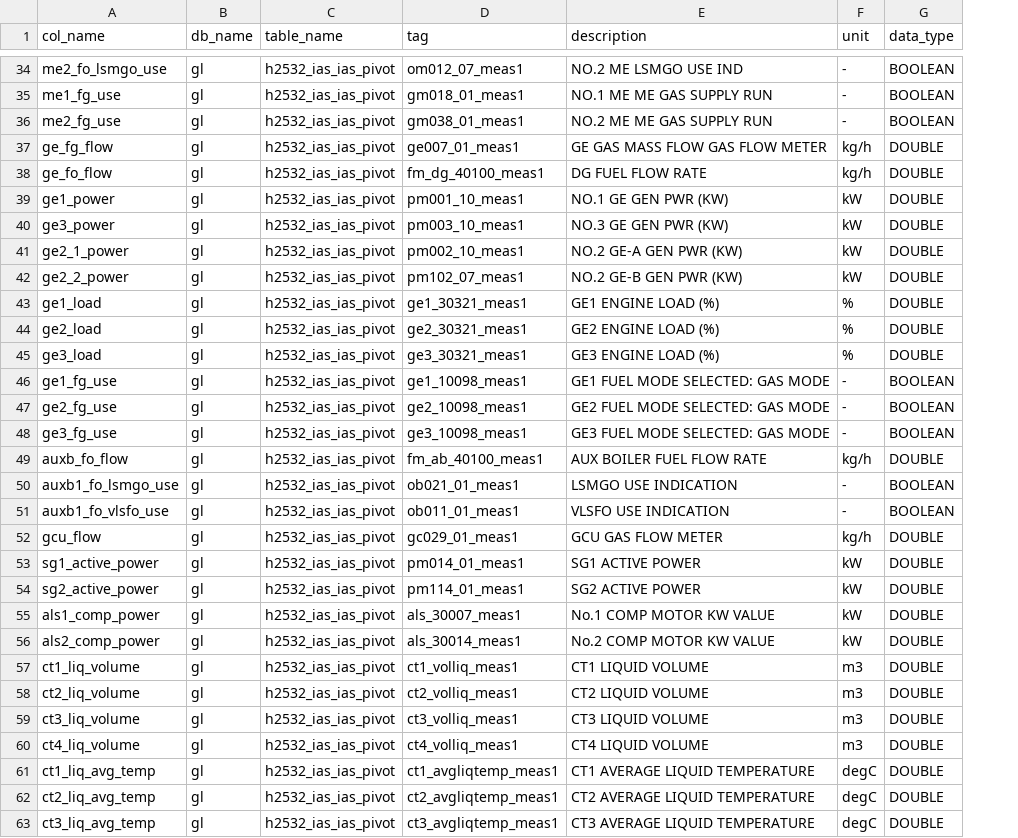
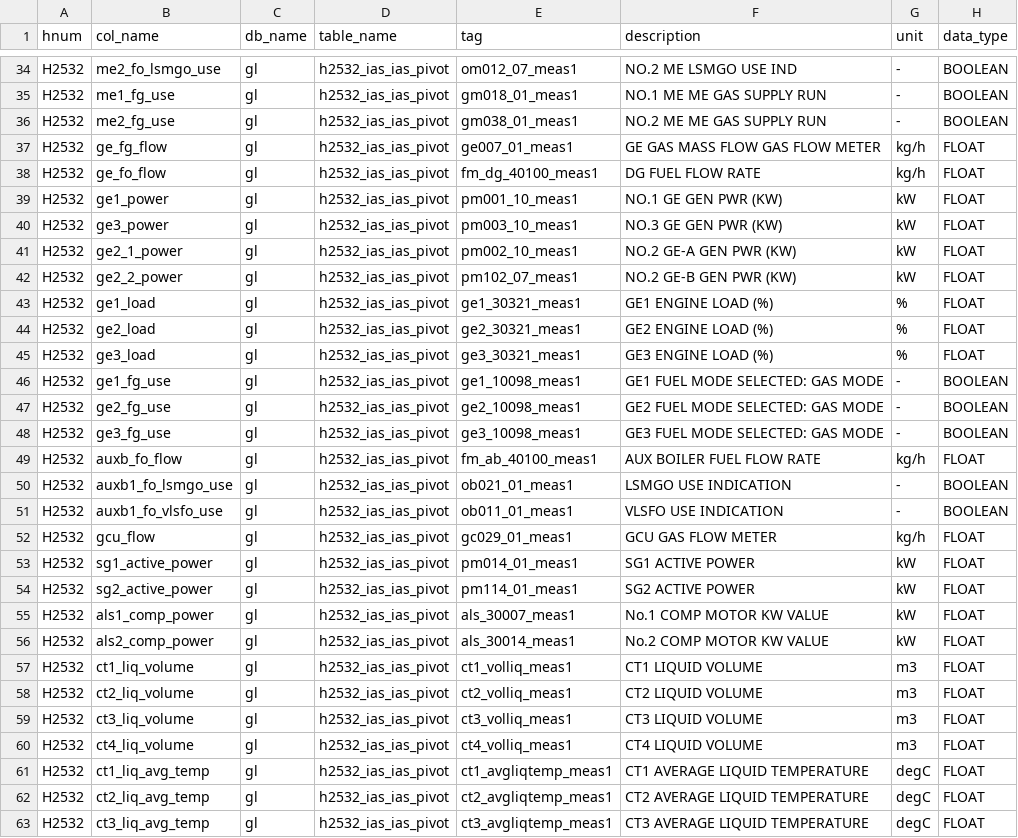
Before and after one commit to Consulting-Team/dv-datapipe, a CSV file: resources/csv/H2532_metadata.csv, drawn as a sheet; only a part is shown, gaps mark what is left out; addresses are those after the commit; the diff covers the shown part only; the diff names each change by its address in the sheet, - before the commit and + after, or states it on an @@ line.

```diff
--- a/resources/csv/H2532_metadata.csv
+++ b/resources/csv/H2532_metadata.csv
+column A (hnum), rows 34-63: all H2532
-H37:H45 (data_type): DOUBLE
+H37:H45 (data_type): FLOAT
-H49 (data_type): DOUBLE
+H49 (data_type): FLOAT
-H52:H63 (data_type): DOUBLE
+H52:H63 (data_type): FLOAT
```
Also changed, not shown: 54 edited cells elsewhere in this file, resources/csv/H2508_metadata.csv, 4 other files.
